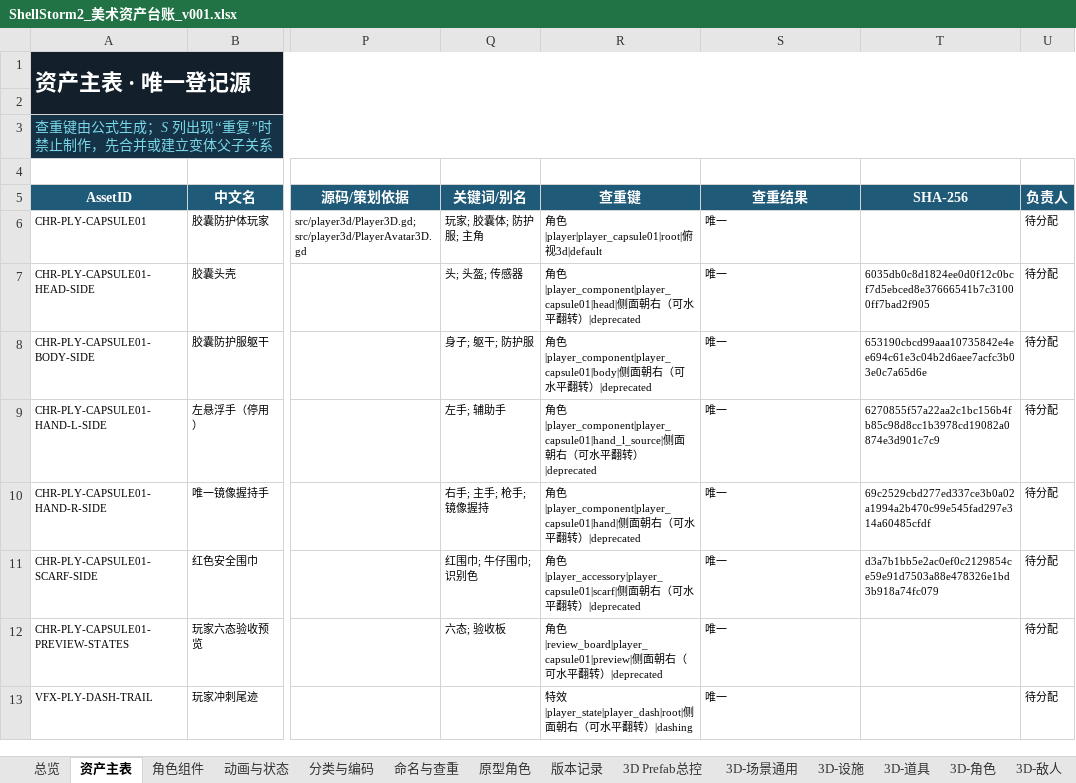
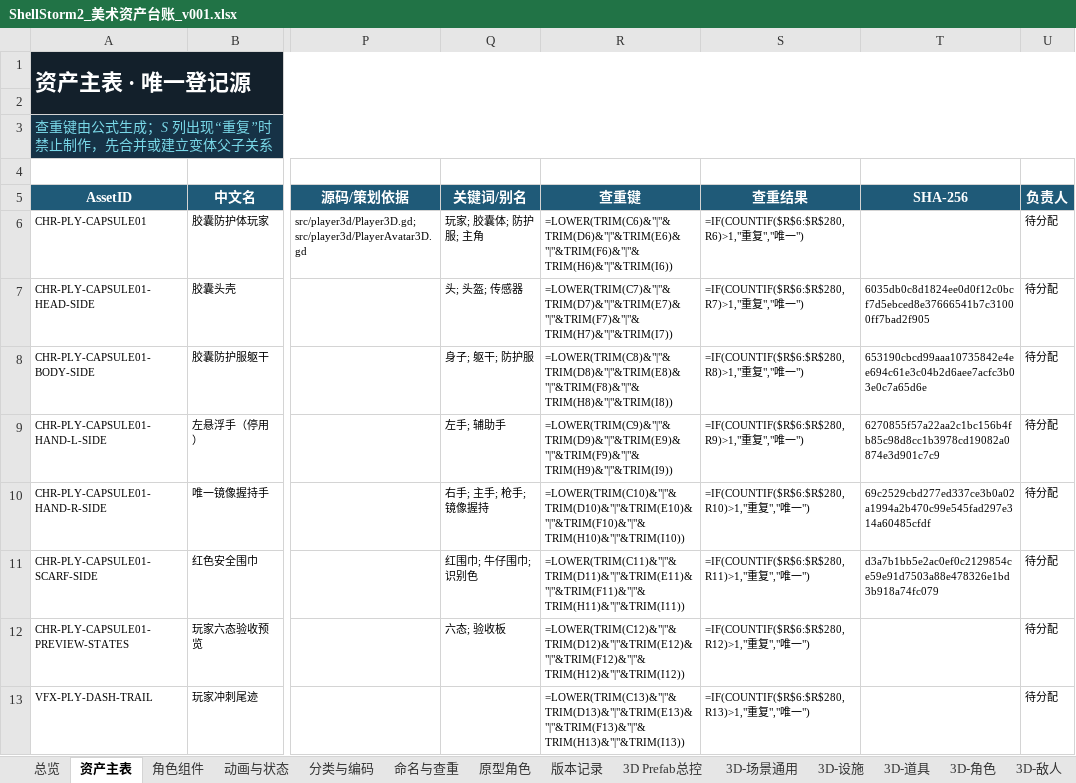
Before and after one commit to summercard/ShellStorm2, an Excel workbook: assets/registry/ShellStorm2_美术资产台账_v001.xlsx, sheet 资产主表, drawn as a sheet; only a part is shown, gaps mark what is left out; values as stored, in another font and other column widths than the file's, no borders; formulas without a stored value are shown as written; conditional formats and table styles not drawn; the diff covers the shown part only; the diff names each change by its address in the sheet, - before the commit and + after, or states it on an @@ line.

```diff
--- a/assets/registry/ShellStorm2_美术资产台账_v001.xlsx (sheet 资产主表)
+++ b/assets/registry/ShellStorm2_美术资产台账_v001.xlsx (sheet 资产主表)
-R6 (查重键): 角色|player|player_capsule01|root|俯视3d|default
+R6 (查重键): =LOWER(TRIM(C6)&"|"&TRIM(D6)&"|"&TRIM(E6)&"|"&TRIM(F6)&"|"&TRIM(H6)&"|"&TRIM(I6))
-S6 (查重结果): 唯一
+S6 (查重结果): =IF(COUNTIF($R$6:$R$280,R6)>1,"重复","唯一")
-R7 (查重键): 角色|player_component|player_capsule01|head|侧面朝右（可水平翻转）|deprecated
+R7 (查重键): =LOWER(TRIM(C7)&"|"&TRIM(D7)&"|"&TRIM(E7)&"|"&TRIM(F7)&"|"&TRIM(H7)&"|"&TRIM(I7))
-S7 (查重结果): 唯一
+S7 (查重结果): =IF(COUNTIF($R$6:$R$280,R7)>1,"重复","唯一")
-R8 (查重键): 角色|player_component|player_capsule01|body|侧面朝右（可水平翻转）|deprecated
+R8 (查重键): =LOWER(TRIM(C8)&"|"&TRIM(D8)&"|"&TRIM(E8)&"|"&TRIM(F8)&"|"&TRIM(H8)&"|"&TRIM(I8))
-S8 (查重结果): 唯一
+S8 (查重结果): =IF(COUNTIF($R$6:$R$280,R8)>1,"重复","唯一")
-R9 (查重键): 角色|player_component|player_capsule01|hand_l_source|侧面朝右（可水平翻转）|deprecated
+R9 (查重键): =LOWER(TRIM(C9)&"|"&TRIM(D9)&"|"&TRIM(E9)&"|"&TRIM(F9)&"|"&TRIM(H9)&"|"&TRIM(I9))
-S9 (查重结果): 唯一
+S9 (查重结果): =IF(COUNTIF($R$6:$R$280,R9)>1,"重复","唯一")
-R10 (查重键): 角色|player_component|player_capsule01|hand|侧面朝右（可水平翻转）|deprecated
+R10 (查重键): =LOWER(TRIM(C10)&"|"&TRIM(D10)&"|"&TRIM(E10)&"|"&TRIM(F10)&"|"&TRIM(H10)&"|"&TRIM(I10))
-S10 (查重结果): 唯一
+S10 (查重结果): =IF(COUNTIF($R$6:$R$280,R10)>1,"重复","唯一")
-R11 (查重键): 角色|player_accessory|player_capsule01|scarf|侧面朝右（可水平翻转）|deprecated
+R11 (查重键): =LOWER(TRIM(C11)&"|"&TRIM(D11)&"|"&TRIM(E11)&"|"&TRIM(F11)&"|"&TRIM(H11)&"|"&TRIM(I11))
-S11 (查重结果): 唯一
+S11 (查重结果): =IF(COUNTIF($R$6:$R$280,R11)>1,"重复","唯一")
-R12 (查重键): 角色|review_board|player_capsule01|preview|侧面朝右（可水平翻转）|deprecated
+R12 (查重键): =LOWER(TRIM(C12)&"|"&TRIM(D12)&"|"&TRIM(E12)&"|"&TRIM(F12)&"|"&TRIM(H12)&"|"&TRIM(I12))
-S12 (查重结果): 唯一
+S12 (查重结果): =IF(COUNTIF($R$6:$R$280,R12)>1,"重复","唯一")
-R13 (查重键): 特效|player_state|player_dash|root|侧面朝右（可水平翻转）|dashing
+R13 (查重键): =LOWER(TRIM(C13)&"|"&TRIM(D13)&"|"&TRIM(E13)&"|"&TRIM(F13)&"|"&TRIM(H13)&"|"&TRIM(I13))
-S13 (查重结果): 唯一
+S13 (查重结果): =IF(COUNTIF($R$6:$R$280,R13)>1,"重复","唯一")
```
Also changed, not shown: 1 added row, 1 removed row and 504 edited cells elsewhere in this sheet, sheet 3D Prefab总控, sheet 总览, sheet 3D-其他, sheet 3D-物品, sheet 3D-敌人, sheet 3D-特效, 7 more sheets, 25 other files.
